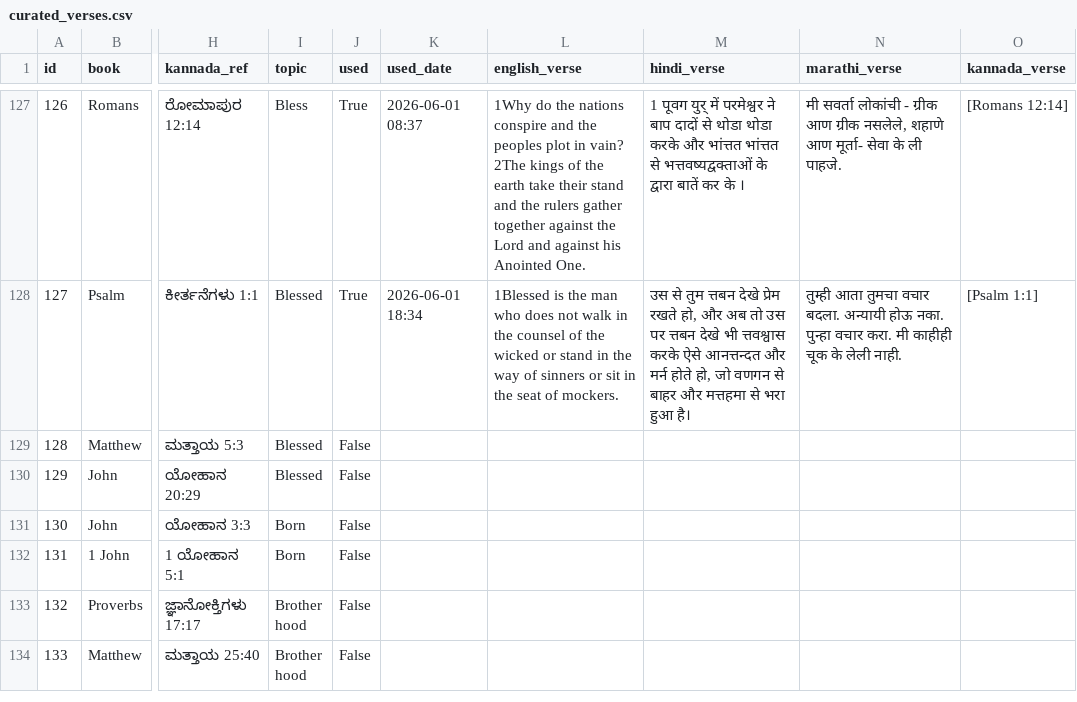
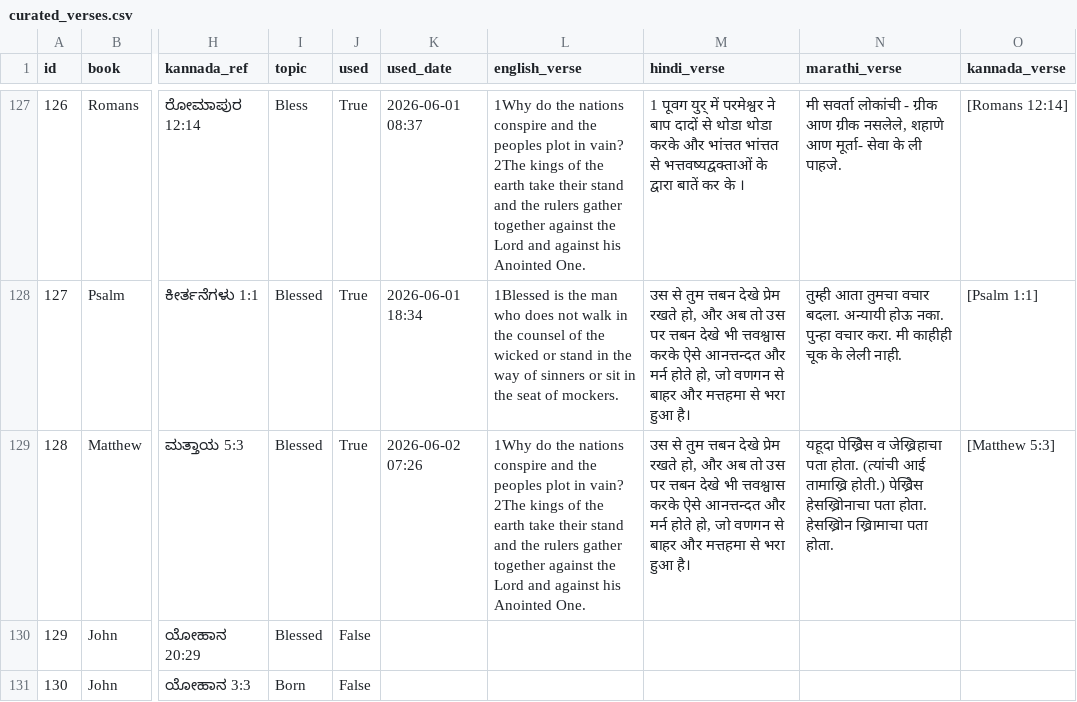
Before and after one commit to nitsuajo13-art/versebloomed, a CSV file: verses/curated_verses.csv, drawn as a sheet; only a part is shown, gaps mark what is left out; the shorter side is filled out with more unchanged rows; the diff names each change by its address in the sheet, - before the commit and + after, or states it on an @@ line.

Commit message:
🌸 morning verse posted — 2026-06-02

```diff
--- a/verses/curated_verses.csv
+++ b/verses/curated_verses.csv
-J129 (used): False
+J129 (used): True
-K129 (used_date): (empty)
+K129 (used_date): 2026-06-02 07:26
-L129 (english_verse): (empty)
+L129 (english_verse): 1Why do the nations conspire and the peoples plot in vain? 2The kings of the earth take their stand and the rulers gather together against the Lord and against his Anointed One.
-M129 (hindi_verse): (empty)
+M129 (hindi_verse): उस से तुम त्तबन देखे प्रेम रखते हो, और अब तो उस पर त्तबन देखे भी त्तवश्वास करके ऐसे आनत्तन्दत और मर्न होते हो, जो वणगन से बाहर और मत्तहमा से भरा हुआ है।
-N129 (marathi_verse): (empty)
+N129 (marathi_verse): यहूदा पेख्रिेस व जेख्रिहाचा पता होता. (त्यांची आई तामाख्रि होती.) पेख्रिेस हेसख्रिोनाचा पता होता. हेसख्रिोन ख्रिामाचा पता होता.
-O129 (kannada_verse): (empty)
+O129 (kannada_verse): [Matthew 5:3]
```
